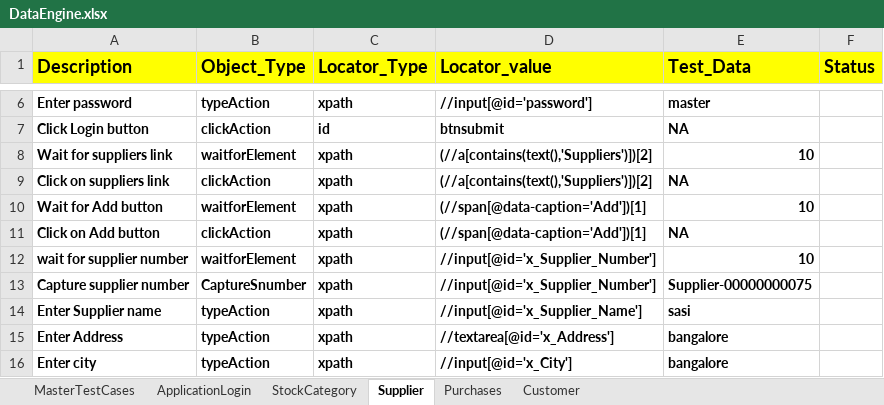
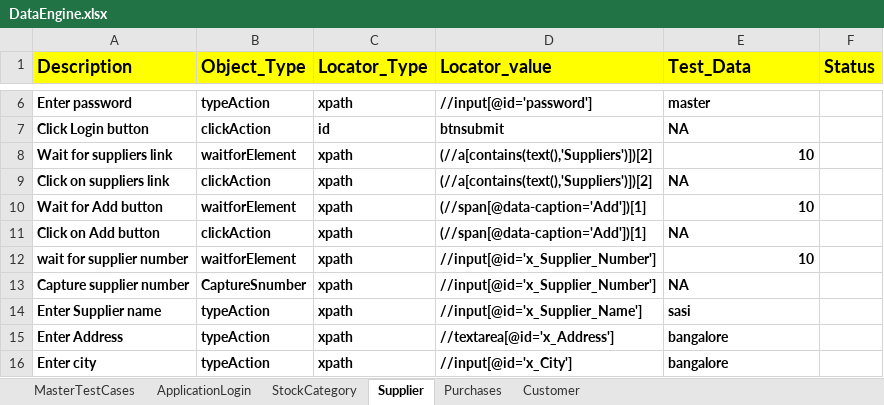
Before and after one commit to SasiTast/ERP_Live, an Excel workbook: FileInput/DataEngine.xlsx, sheet Supplier, drawn as a sheet; only a part is shown, gaps mark what is left out; values as stored, in another font and other column widths than the file's, no borders; the diff names each change by its address in the sheet, - before the commit and + after, or states it on an @@ line.

Commit message:
Excel forgot to stage

```diff
--- a/FileInput/DataEngine.xlsx (sheet Supplier)
+++ b/FileInput/DataEngine.xlsx (sheet Supplier)
-E13 (Test_Data): Supplier-00000000075
+E13 (Test_Data): NA
```
